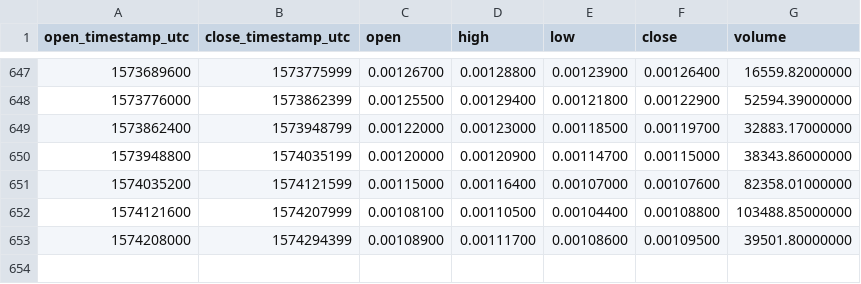
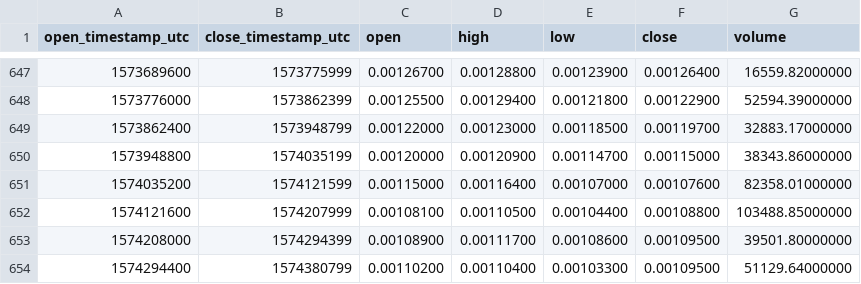
Before and after one commit to cryptobigbro/binance-AEETH, a CSV file: binance-AEETH-1d.csv, drawn as a sheet; only a part is shown, gaps mark what is left out; the diff names each change by its address in the sheet, - before the commit and + after, or states it on an @@ line.

Commit message:
Update OHLCV data.

```diff
--- a/binance-AEETH-1d.csv
+++ b/binance-AEETH-1d.csv
+row 654: 1574294400 | 1574380799 | 0.00110200 | 0.00110400 | 0.00103300 | 0.00109500 | 51129.64000000
```
Also changed, not shown: 1 other file.
